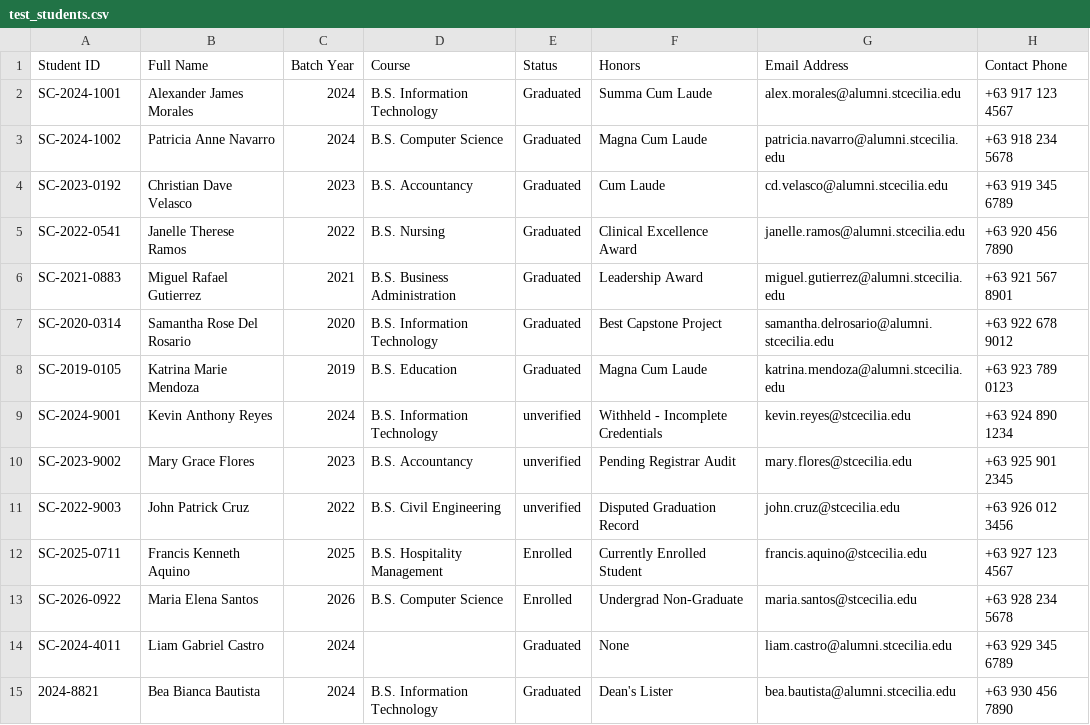
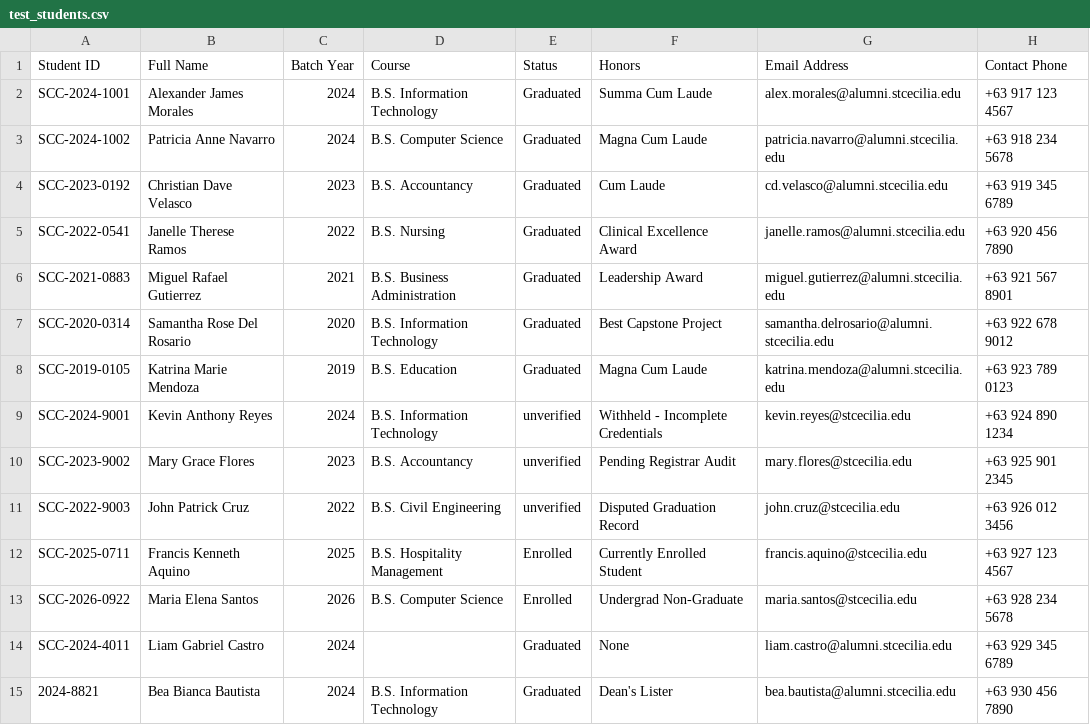
Before and after one commit to Kamikatsuu/antibac, a CSV file: public/test_students.csv, drawn as a sheet.

```diff
--- a/public/test_students.csv
+++ b/public/test_students.csv
@@ -1,15 +1,15 @@
 Student ID,Full Name,Batch Year,Course,Status,Honors,Email Address,Contact Phone
-SC-2024-1001,Alexander James Morales,2024,B.S. Information Technology,Graduated,Summa Cum Laude,alex.morales@alumni.stcecilia.edu,+63 917 123 4567
-SC-2024-1002,Patricia Anne Navarro,2024,B.S. Computer Science,Graduated,Magna Cum Laude,patricia.navarro@alumni.stcecilia.edu,+63 918 234 5678
-SC-2023-0192,Christian Dave Velasco,2023,B.S. Accountancy,Graduated,Cum Laude,cd.velasco@alumni.stcecilia.edu,+63 919 345 6789
-SC-2022-0541,Janelle Therese Ramos,2022,B.S. Nursing,Graduated,Clinical Excellence Award,janelle.ramos@alumni.stcecilia.edu,+63 920 456 7890
-SC-2021-0883,Miguel Rafael Gutierrez,2021,B.S. Business Administration,Graduated,Leadership Award,miguel.gutierrez@alumni.stcecilia.edu,+63 921 567 8901
-SC-2020-0314,Samantha Rose Del Rosario,2020,B.S. Information Technology,Graduated,Best Capstone Project,samantha.delrosario@alumni.stcecilia.edu,+63 922 678 9012
-SC-2019-0105,Katrina Marie Mendoza,2019,B.S. Education,Graduated,Magna Cum Laude,katrina.mendoza@alumni.stcecilia.edu,+63 923 789 0123
-SC-2024-9001,Kevin Anthony Reyes,2024,B.S. Information Technology,unverified,Withheld - Incomplete Credentials,kevin.reyes@stcecilia.edu,+63 924 890 1234
-SC-2023-9002,Mary Grace Flores,2023,B.S. Accountancy,unverified,Pending Registrar Audit,mary.flores@stcecilia.edu,+63 925 901 2345
-SC-2022-9003,John Patrick Cruz,2022,B.S. Civil Engineering,unverified,Disputed Graduation Record,john.cruz@stcecilia.edu,+63 926 012 3456
-SC-2025-0711,Francis Kenneth Aquino,2025,B.S. Hospitality Management,Enrolled,Currently Enrolled Student,francis.aquino@stcecilia.edu,+63 927 123 4567
-SC-2026-0922,Maria Elena Santos,2026,B.S. Computer Science,Enrolled,Undergrad Non-Graduate,maria.santos@stcecilia.edu,+63 928 234 5678
-SC-2024-4011,Liam Gabriel Castro,2024,,Graduated,None,liam.castro@alumni.stcecilia.edu,+63 929 345 6789
+SCC-2024-1001,Alexander James Morales,2024,B.S. Information Technology,Graduated,Summa Cum Laude,alex.morales@alumni.stcecilia.edu,+63 917 123 4567
+SCC-2024-1002,Patricia Anne Navarro,2024,B.S. Computer Science,Graduated,Magna Cum Laude,patricia.navarro@alumni.stcecilia.edu,+63 918 234 5678
+SCC-2023-0192,Christian Dave Velasco,2023,B.S. Accountancy,Graduated,Cum Laude,cd.velasco@alumni.stcecilia.edu,+63 919 345 6789
+SCC-2022-0541,Janelle Therese Ramos,2022,B.S. Nursing,Graduated,Clinical Excellence Award,janelle.ramos@alumni.stcecilia.edu,+63 920 456 7890
+SCC-2021-0883,Miguel Rafael Gutierrez,2021,B.S. Business Administration,Graduated,Leadership Award,miguel.gutierrez@alumni.stcecilia.edu,+63 921 567 8901
+SCC-2020-0314,Samantha Rose Del Rosario,2020,B.S. Information Technology,Graduated,Best Capstone Project,samantha.delrosario@alumni.stcecilia.edu,+63 922 678 9012
+SCC-2019-0105,Katrina Marie Mendoza,2019,B.S. Education,Graduated,Magna Cum Laude,katrina.mendoza@alumni.stcecilia.edu,+63 923 789 0123
+SCC-2024-9001,Kevin Anthony Reyes,2024,B.S. Information Technology,unverified,Withheld - Incomplete Credentials,kevin.reyes@stcecilia.edu,+63 924 890 1234
+SCC-2023-9002,Mary Grace Flores,2023,B.S. Accountancy,unverified,Pending Registrar Audit,mary.flores@stcecilia.edu,+63 925 901 2345
+SCC-2022-9003,John Patrick Cruz,2022,B.S. Civil Engineering,unverified,Disputed Graduation Record,john.cruz@stcecilia.edu,+63 926 012 3456
+SCC-2025-0711,Francis Kenneth Aquino,2025,B.S. Hospitality Management,Enrolled,Currently Enrolled Student,francis.aquino@stcecilia.edu,+63 927 123 4567
+SCC-2026-0922,Maria Elena Santos,2026,B.S. Computer Science,Enrolled,Undergrad Non-Graduate,maria.santos@stcecilia.edu,+63 928 234 5678
+SCC-2024-4011,Liam Gabriel Castro,2024,,Graduated,None,liam.castro@alumni.stcecilia.edu,+63 929 345 6789
 2024-8821,Bea Bianca Bautista,2024,B.S. Information Technology,Graduated,Dean's Lister,bea.bautista@alumni.stcecilia.edu,+63 930 456 7890
```
Also changed, not shown: public/assets/test_students.csv, public/sample_students.csv, 15 other files.
